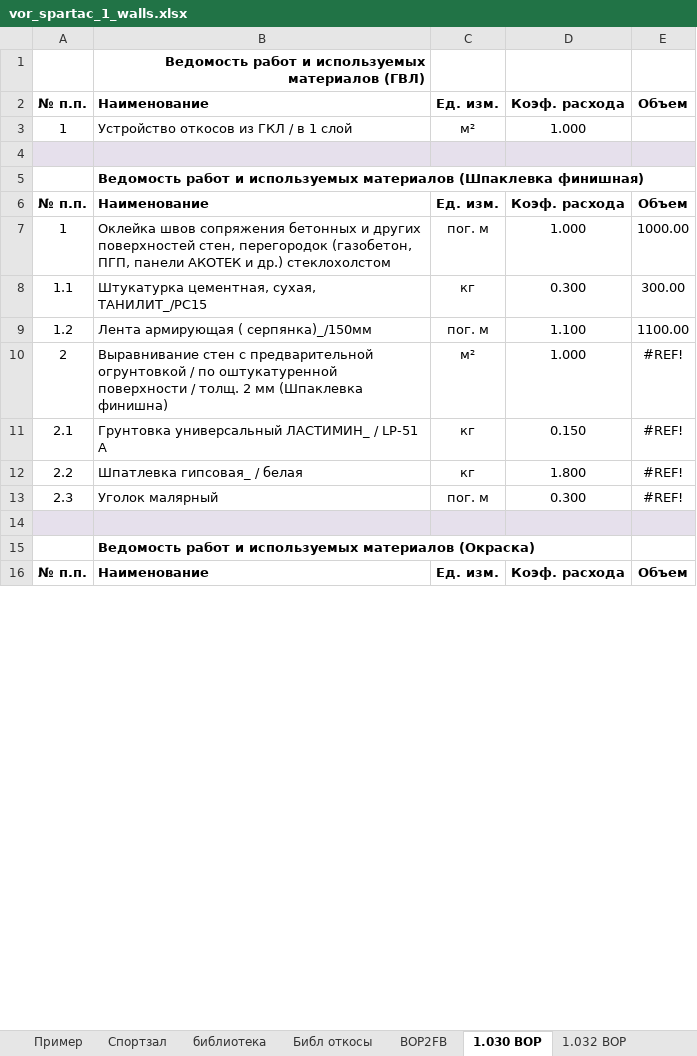
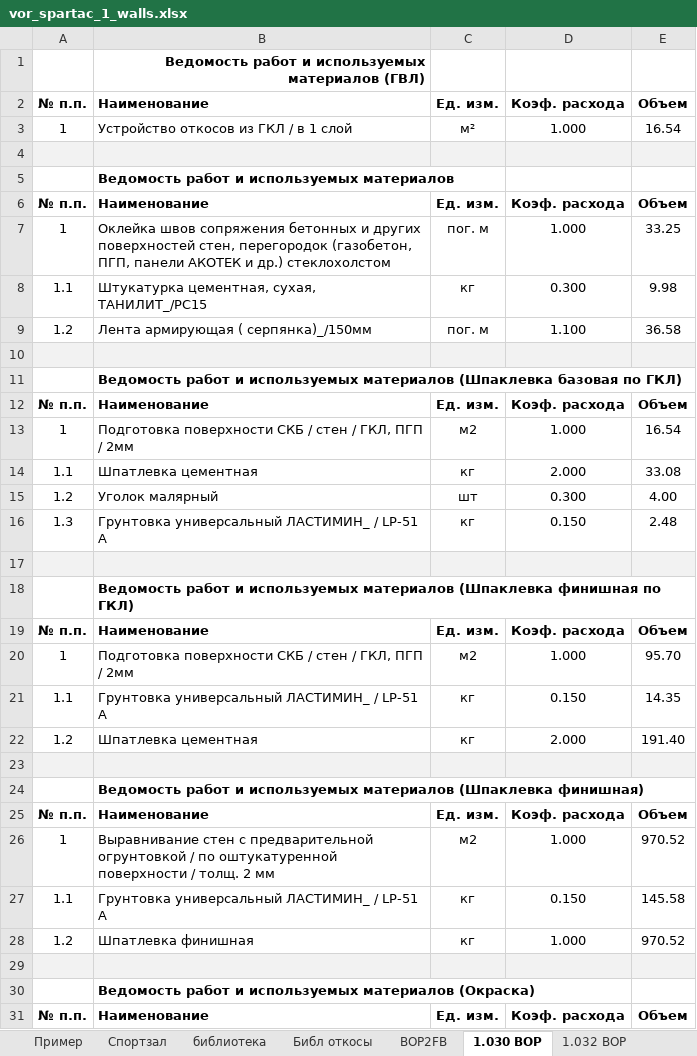
Before and after one commit to Ankkord/projects_schools-school_1-, an Excel workbook: school_1/vor_spartac_1_walls.xlsx, sheet 1.030 ВОР, drawn as a sheet; only a part is shown; values as stored, in another font and other column widths than the file's, no borders; removed rows and columns are numbered as before the commit, all else as after; the diff covers the shown part only; the diff names each change by its address in the sheet, - before the commit and + after, or states it on an @@ line.

```diff
--- a/school_1/vor_spartac_1_walls.xlsx (sheet 1.030 ВОР)
+++ b/school_1/vor_spartac_1_walls.xlsx (sheet 1.030 ВОР)
-E3: (empty)
+E3: 16.54
+row 4: (empty)
+row 5:  | Ведомость работ и используемых материалов
+row 6: № п.п. | Наименование | Ед. изм. | Коэф. расхода | Объем
+row 7: 1 | Оклейка швов сопряжения бетонных и других поверхностей стен, перегородок (газобетон, ПГП, панели АКОТЕК и др.) стеклохолстом | пог. м | 1.000 | 33.25
+row 8: 1.1 | Штукатурка цементная, сухая, ТАНИЛИТ_/РС15 | кг | 0.300 | 9.98
+row 9: 1.2 | Лента армирующая ( серпянка)_/150мм | пог. м | 1.100 | 36.58
+row 10: (empty)
+row 11:  | Ведомость работ и используемых материалов (Шпаклевка базовая по ГКЛ)
+row 12: № п.п. | Наименование | Ед. изм. | Коэф. расхода | Объем
+row 13: 1 | Подготовка поверхности СКБ / стен / ГКЛ, ПГП / 2мм | м2 | 1.000 | 16.54
+row 14: 1.1 | Шпатлевка цементная | кг | 2.000 | 33.08
+row 15: 1.2 | Уголок малярный | шт | 0.300 | 4.00
+row 16: 1.3 | Грунтовка универсальный ЛАСТИМИН_ / LP-51 А | кг | 0.150 | 2.48
+row 17: (empty)
+row 18:  | Ведомость работ и используемых материалов (Шпаклевка финишная по ГКЛ)
+row 19: № п.п. | Наименование | Ед. изм. | Коэф. расхода | Объем
+row 20: 1 | Подготовка поверхности СКБ / стен / ГКЛ, ПГП / 2мм | м2 | 1.000 | 95.70
+row 21: 1.1 | Грунтовка универсальный ЛАСТИМИН_ / LP-51 А | кг | 0.150 | 14.35
+row 22: 1.2 | Шпатлевка цементная | кг | 2.000 | 191.40
-B26: Оклейка швов сопряжения бетонных и других поверхностей стен, перегородок (газобетон, ПГП, панели АКОТЕК и др.) стеклохолстом
+B26: Выравнивание стен с предварительной огрунтовкой / по оштукатуренной поверхности / толщ. 2 мм
-C26: пог. м
+C26: м2
-E26: 1000.00
+E26: 970.52
-B27: Штукатурка цементная, сухая, ТАНИЛИТ_/РС15
+B27: Грунтовка универсальный ЛАСТИМИН_ / LP-51 А
-D27: 0.300
+D27: 0.150
-E27: 300.00
+E27: 145.58
-row 9: 1.2 | Лента армирующая ( серпянка)_/150мм | пог. м | 1.100 | 1100.00
-row 10: 2 | Выравнивание стен с предварительной огрунтовкой / по оштукатуренной поверхности / толщ. 2 мм (Шпаклевка финишна) | м² | 1.000 | #REF!
-row 11: 2.1 | Грунтовка универсальный ЛАСТИМИН_ / LP-51 А | кг | 0.150 | #REF!
-row 12: 2.2 | Шпатлевка гипсовая_ / белая | кг | 1.800 | #REF!
-row 13: 2.3 | Уголок малярный | пог. м | 0.300 | #REF!
+row 28: 1.2 | Шпатлевка финишная | кг | 1.000 | 970.52
```
Also changed, not shown: 3 edited cells elsewhere in this sheet, sheet 1.032 ВОР, reestr.xlsx, school_1/Shool_1_KP.xlsx, 5 other files.
